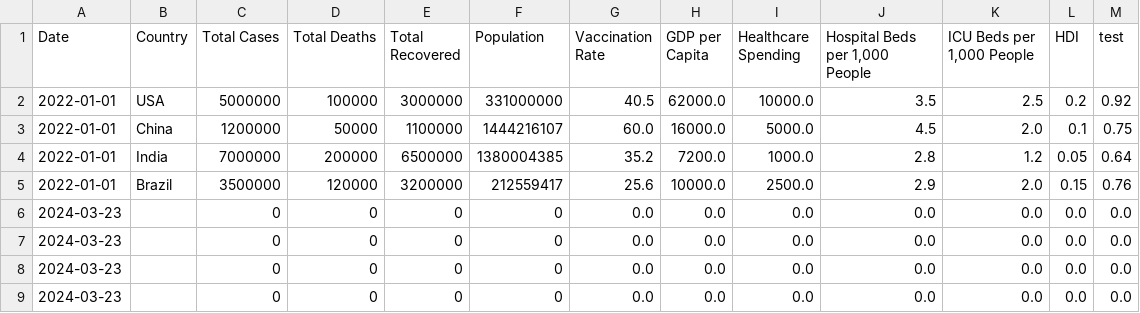
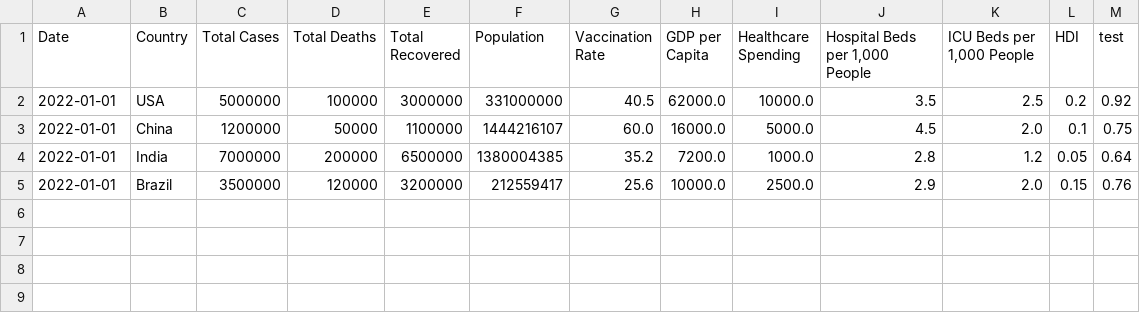
Before and after one commit to DS-Curricula/Python-Advanced, a CSV file: Module18/covid_dataset.csv, drawn as a sheet.

Commit message:
made some updates and added source code for module 18

```diff
--- a/Module18/covid_dataset.csv
+++ b/Module18/covid_dataset.csv
@@ -5,5 +5 @@ Date,Country,Total Cases,Total Deaths,Total Recovered,Population,Vaccination Rat
 2022-01-01,Brazil,3500000,120000,3200000,212559417,25.6,10000.0,2500.0,2.9,2.0,0.15,0.76
-2024-03-23,,0,0,0,0,0.0,0.0,0.0,0.0,0.0,0.0,0.0
-2024-03-23,,0,0,0,0,0.0,0.0,0.0,0.0,0.0,0.0,0.0
-2024-03-23,,0,0,0,0,0.0,0.0,0.0,0.0,0.0,0.0,0.0
-2024-03-23,,0,0,0,0,0.0,0.0,0.0,0.0,0.0,0.0,0.0
```
Also changed, not shown: 3 other files.
